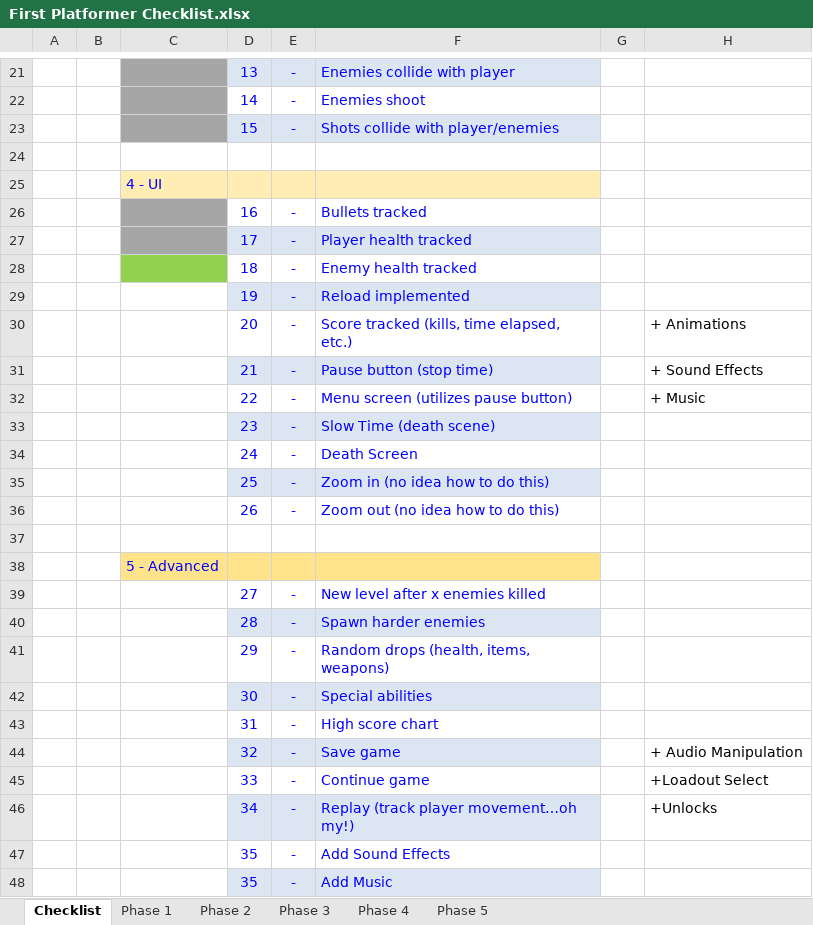
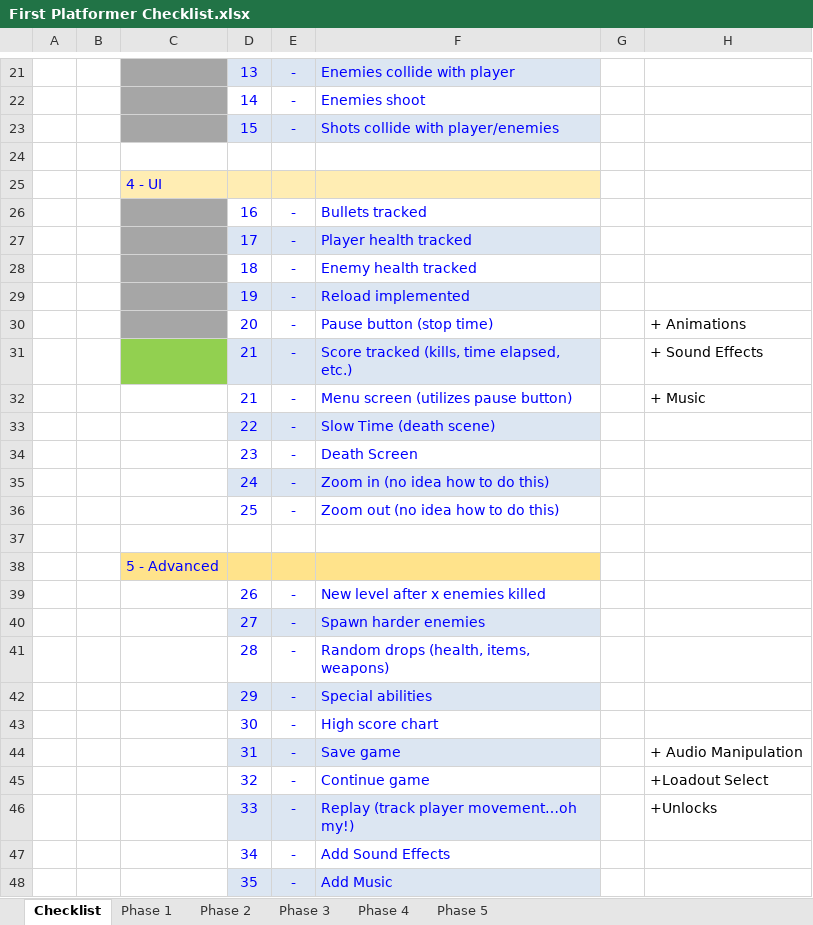
Before and after one commit to alanpauley/Platforming101, an Excel workbook: res/references/First Platformer Checklist.xlsx, sheet Checklist, drawn as a sheet; only a part is shown, gaps mark what is left out; values as stored, in another font and other column widths than the file's, no borders; removed rows and columns are numbered as before the commit, all else as after; the diff names each change by its address in the sheet, - before the commit and + after, or states it on an @@ line.

```diff
--- a/res/references/First Platformer Checklist.xlsx (sheet Checklist)
+++ b/res/references/First Platformer Checklist.xlsx (sheet Checklist)
-C28 fill: #92D050
+C28 fill: #A6A6A6
-C29:C30 fill: none
+C29:C30 fill: #A6A6A6
-F30: Score tracked (kills, time elapsed, etc.)
+F30: Pause button (stop time)
-C31 fill: none
+C31 fill: #92D050
-F31: Pause button (stop time)
+F31: Score tracked (kills, time elapsed, etc.)
-D32: 22
+D32: 21
+row 33:  |  |  | 22 | - | Slow Time (death scene)
-D34:F34 fill: #DCE6F2
+D34:F34 fill: none
-F34: Slow Time (death scene)
+F34: Death Screen
-D35:F35 fill: none
+D35:F35 fill: #DCE6F2
-F35: Death Screen
+F35: Zoom in (no idea how to do this)
-D36:F36 fill: #DCE6F2
+D36:F36 fill: none
-F36: Zoom in (no idea how to do this)
+F36: Zoom out (no idea how to do this)
-row 36:  |  |  | 26 | - | Zoom out (no idea how to do this)
+row 39:  |  |  | 26 | - | New level after x enemies killed
-D40:F40 fill: none
+D40:F40 fill: #DCE6F2
-F40: New level after x enemies killed
+F40: Spawn harder enemies
-D41:F41 fill: #DCE6F2
+D41:F41 fill: none
-F41: Spawn harder enemies
+F41: Random drops (health, items, weapons)
-D42:F42 fill: none
+D42:F42 fill: #DCE6F2
-F42: Random drops (health, items, weapons)
+F42: Special abilities
-D43:F43 fill: #DCE6F2
+D43:F43 fill: none
-F43: Special abilities
+F43: High score chart
-row 43:  |  |  | 31 | - | High score chart
-D44: 32
+D44: 31
-D45: 33
+D45: 32
-D46: 34
+D46: 33
-D47: 35
+D47: 34
```
Also changed, not shown: formulas that keep their value, 3 other files.
